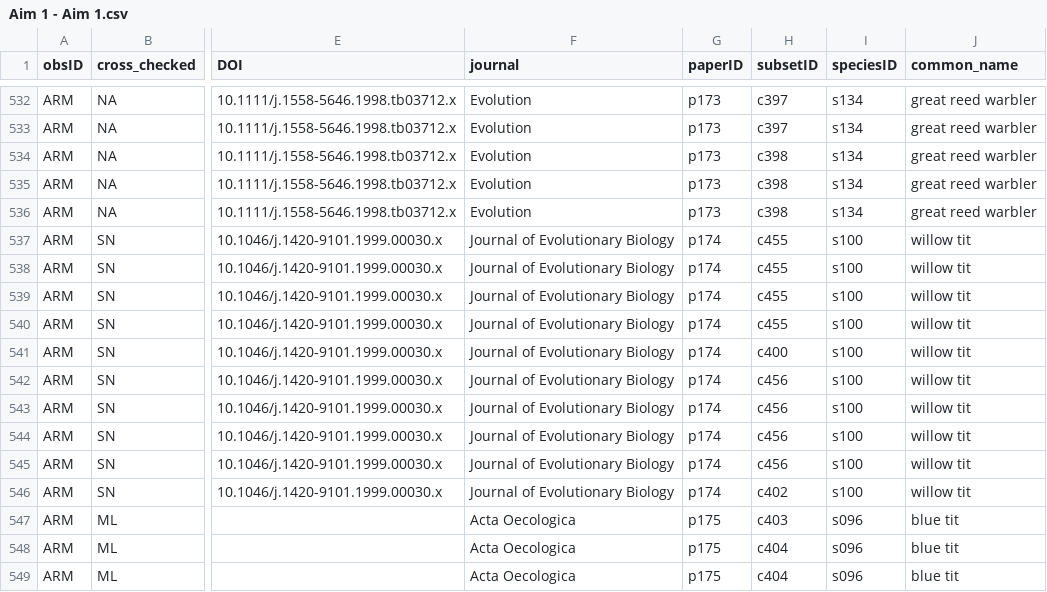
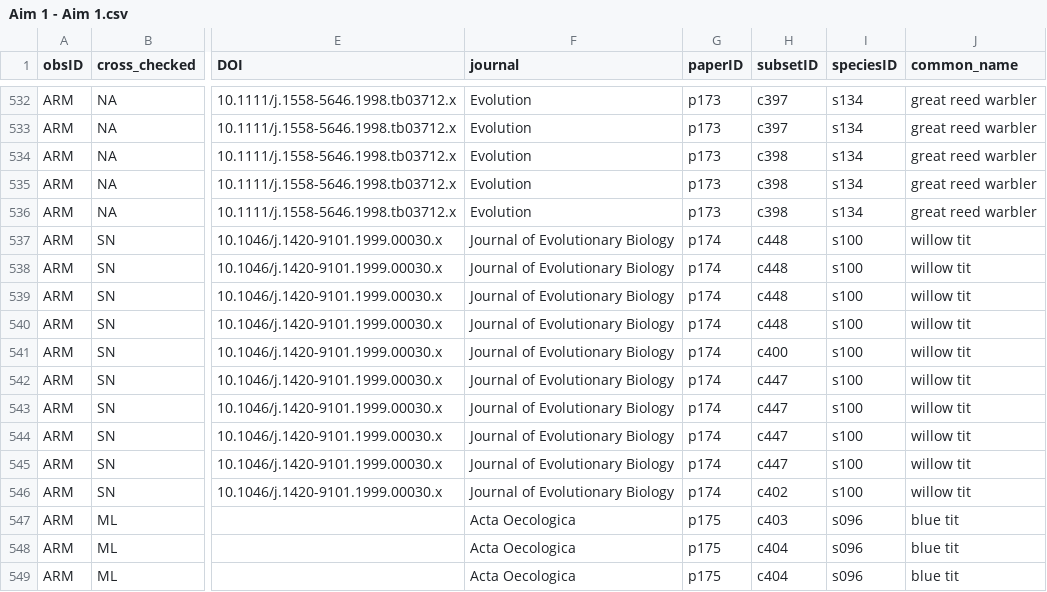
Before and after one commit to martinig/Fitness-and-dispersal-MA, a CSV file: data/Aim 1 - Aim 1.csv, drawn as a sheet; only a part is shown, gaps mark what is left out; the diff covers the shown part only; the diff names each change by its address in the sheet, - before the commit and + after, or states it on an @@ line.

```diff
--- a/data/Aim 1 - Aim 1.csv
+++ b/data/Aim 1 - Aim 1.csv
-H537:H540 (subsetID): c455
+H537:H540 (subsetID): c448
-H542:H545 (subsetID): c456
+H542:H545 (subsetID): c447
```
Also changed, not shown: 25 edited cells elsewhere in this file, data/clean_data.csv, 1 other file.
